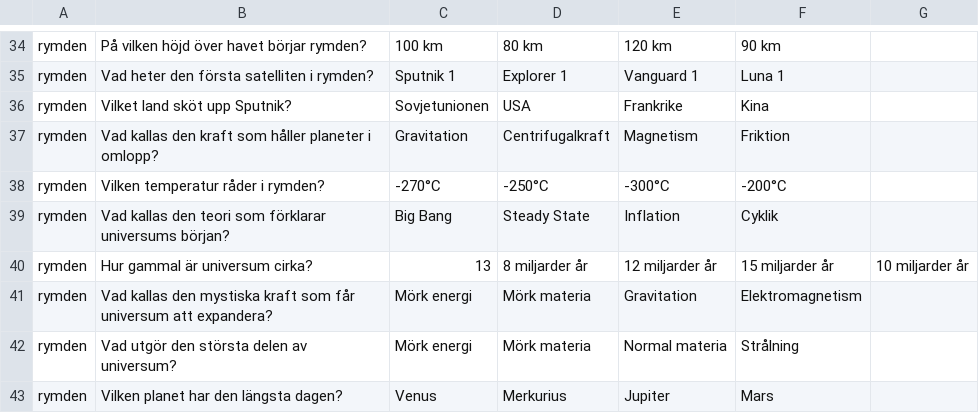
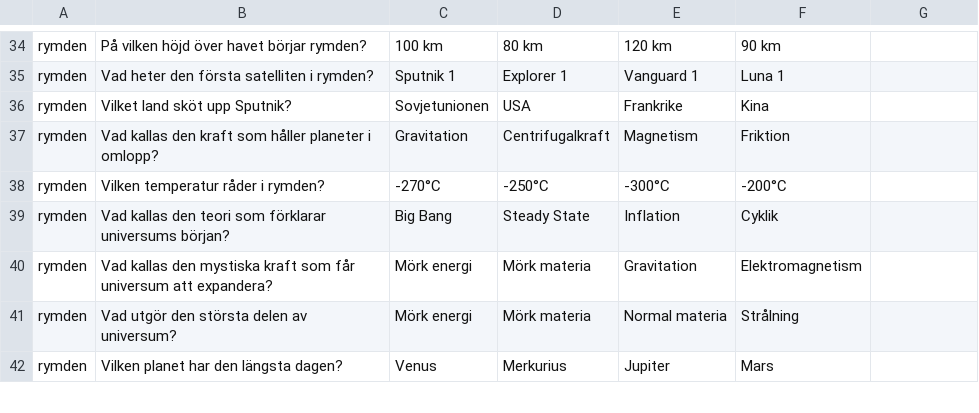
Before and after one commit to quizlase/quizlase.github.io, a CSV file: data/kategori/Rymden.csv, drawn as a sheet; only a part is shown, gaps mark what is left out.

Commit message:
Remove outdated questions from quiz CSV files in categories Rymden, Språk, Sverige, and Valutor to improve content relevance and clarity.

```diff
--- a/data/kategori/Rymden.csv
+++ b/data/kategori/Rymden.csv
@@ -39,3 +39,2 @@ rymden,Vilken temperatur råder i rymden?,-270°C,-250°C,-300°C,-200°C
 rymden,Vad kallas den teori som förklarar universums början?,Big Bang,Steady State,Inflation,Cyklik
-rymden,Hur gammal är universum cirka?,13,8 miljarder år,12 miljarder år,15 miljarder år,10 miljarder år
 rymden,Vad kallas den mystiska kraft som får universum att expandera?,Mörk energi,Mörk materia,Gravitation,Elektromagnetism
```
Also changed, not shown: data/kategori/Språk.csv, data/kategori/Sverige.csv, 1 other file.
